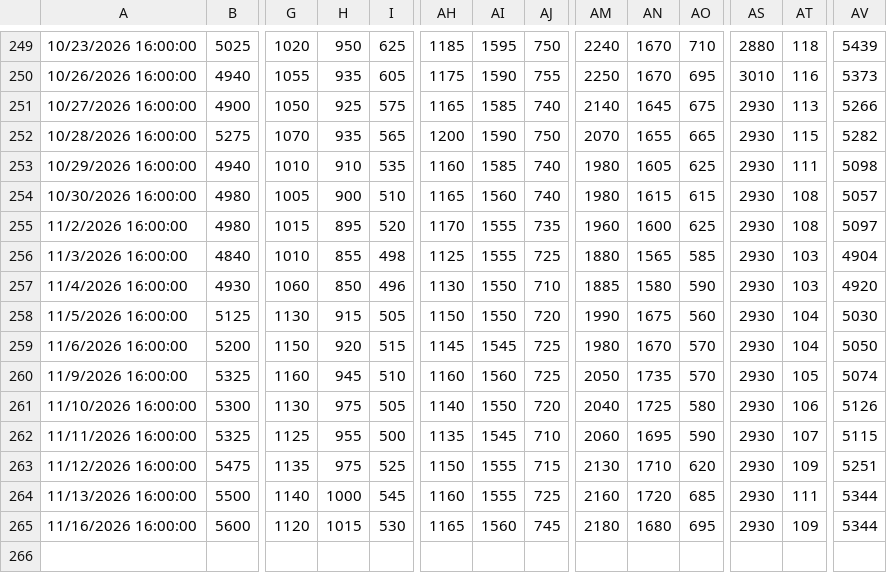
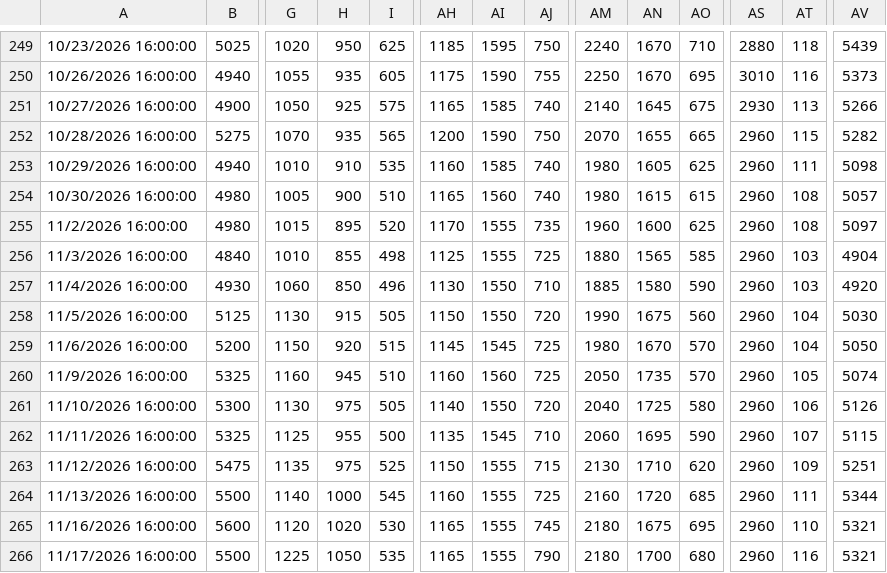
Before and after one commit to wlmyaps/kurs, a CSV file: saham - Sheet1.csv, drawn as a sheet; only a part is shown, gaps mark what is left out; rows hold the shown columns only; the diff names each change by its address in the sheet, - before the commit and + after, or states it on an @@ line.

```diff
--- a/saham - Sheet1.csv
+++ b/saham - Sheet1.csv
-AS252:AS265: 2930
+AS252:AS265: 2960
-H265: 1015
+H265: 1020
-AI265: 1560
+AI265: 1555
-AN265: 1680
+AN265: 1675
-AT265: 109
+AT265: 110
-AV265: 5344
+AV265: 5321
+row 266: 11/17/2026 16:00:00 | 5500 | 1225 | 1050 | 535 | 1165 | 1555 | 790 | 2180 | 1700 | 680 | 2960 | 116 | 5321
```
Also changed, not shown: 1 other file.
